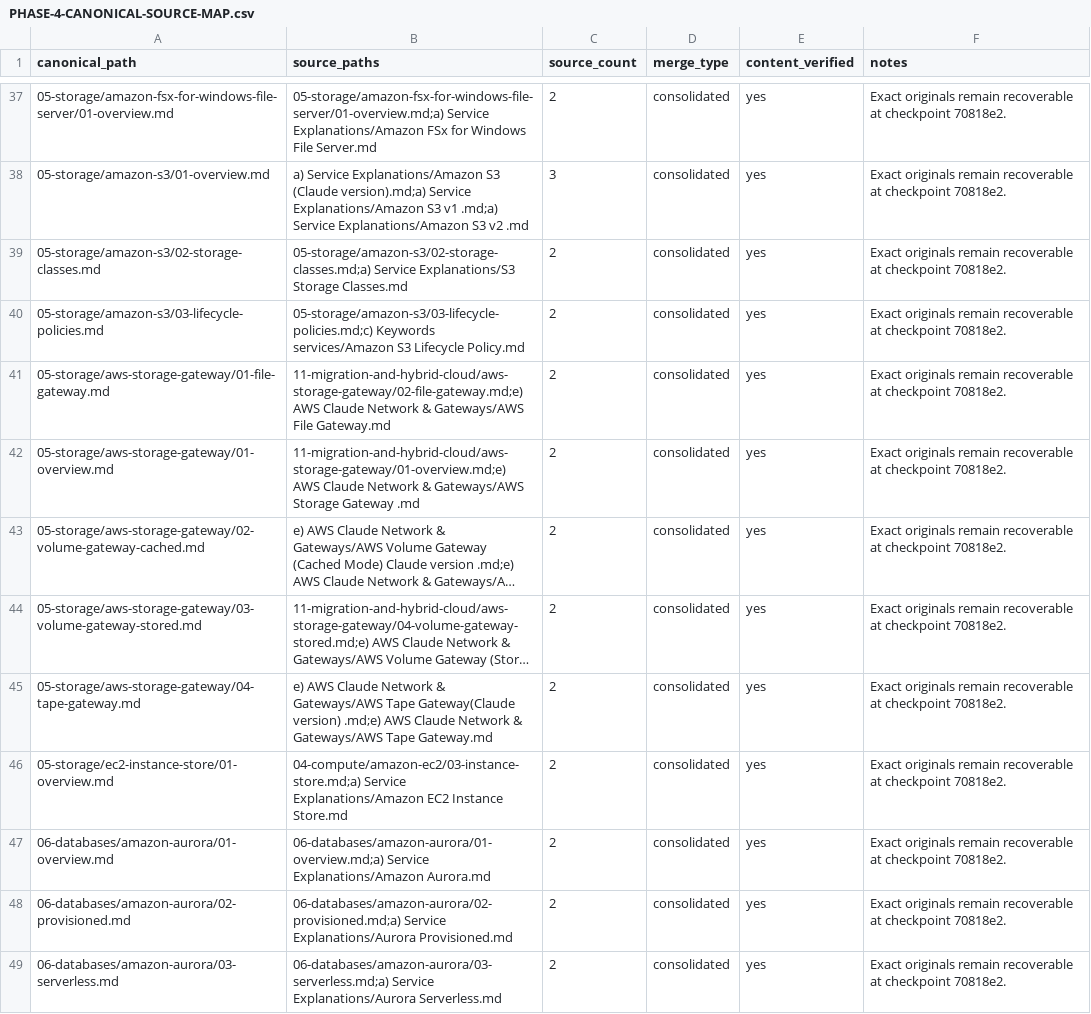
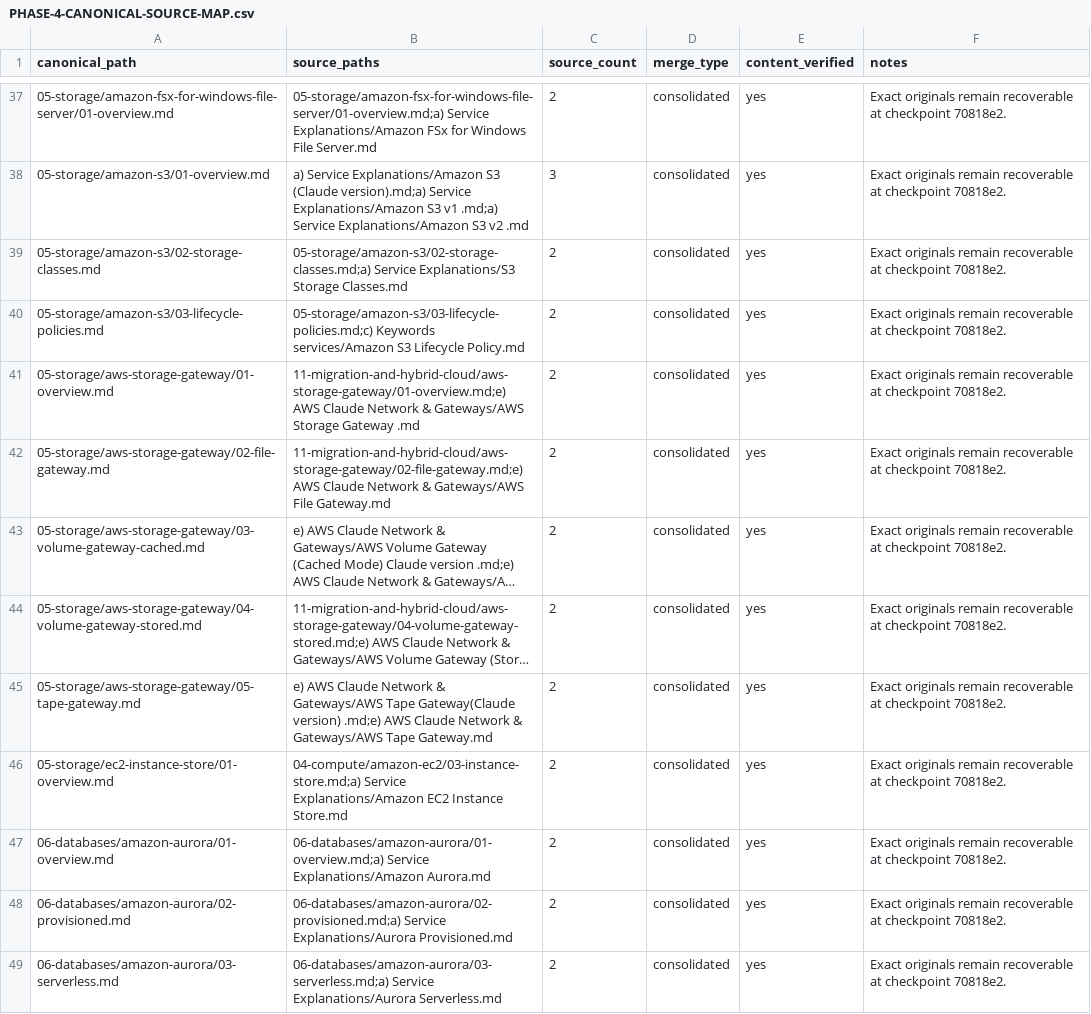
Before and after one commit to mehraxn/AWS_Claude_Practitioner, a CSV file: docs/reorganization/PHASE-4-CANONICAL-SOURCE-MAP.csv, drawn as a sheet; only a part is shown, gaps mark what is left out; long unchanged cells end in …; removed rows and columns are numbered as before the commit, all else as after; the diff names each change by its address in the sheet, - before the commit and + after, or states it on an @@ line.

Commit message:
chore: checkpoint canonical repository before Phase 5 audit

```diff
--- a/docs/reorganization/PHASE-4-CANONICAL-SOURCE-MAP.csv
+++ b/docs/reorganization/PHASE-4-CANONICAL-SOURCE-MAP.csv
-row 41: 05-storage/aws-storage-gateway/01-file-gateway.md | 11-migration-and-hybrid-cloud/aws-storage-gateway/02-file-gateway.md;e) AWS Claude Network & Gateways/AWS File Gateway.md | 2 | consolidated | yes | Exact originals remain recoverable at checkpoint 70818e2.
+row 42: 05-storage/aws-storage-gateway/02-file-gateway.md | 11-migration-and-hybrid-cloud/aws-storage-gateway/02-file-gateway.md;e) AWS Claude Network & Gateways/AWS File Gateway.md | 2 | consolidated | yes | Exact originals remain recoverable at checkpoint 70818e2.
-A43 (canonical_path): 05-storage/aws-storage-gateway/02-volume-gateway-cached.md
+A43 (canonical_path): 05-storage/aws-storage-gateway/03-volume-gateway-cached.md
-A44 (canonical_path): 05-storage/aws-storage-gateway/03-volume-gateway-stored.md
+A44 (canonical_path): 05-storage/aws-storage-gateway/04-volume-gateway-stored.md
-A45 (canonical_path): 05-storage/aws-storage-gateway/04-tape-gateway.md
+A45 (canonical_path): 05-storage/aws-storage-gateway/05-tape-gateway.md
```
Also changed, not shown: docs/reorganization/PHASE-4-SOURCE-COVERAGE-MAP.csv, 8 other files.
